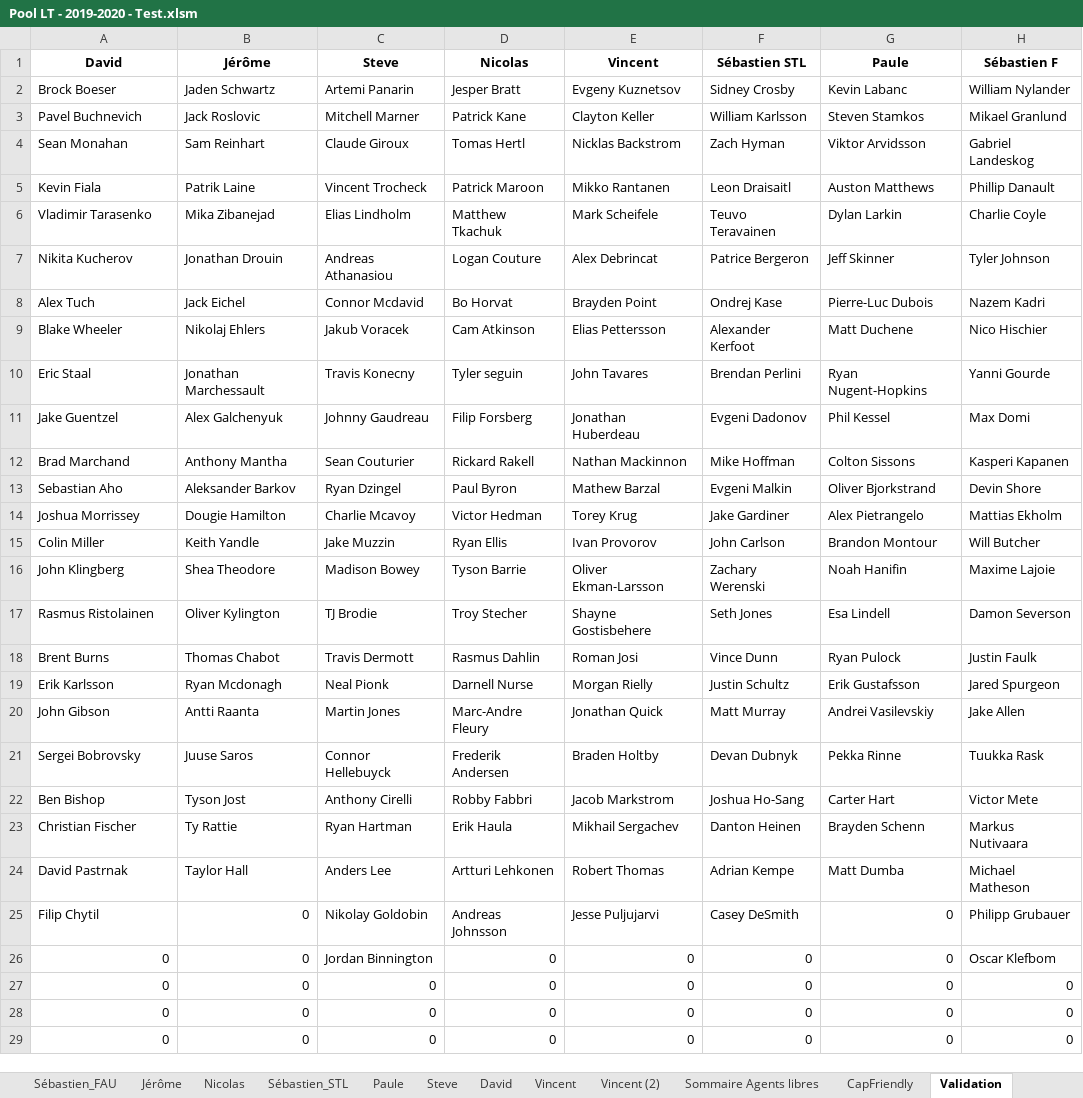
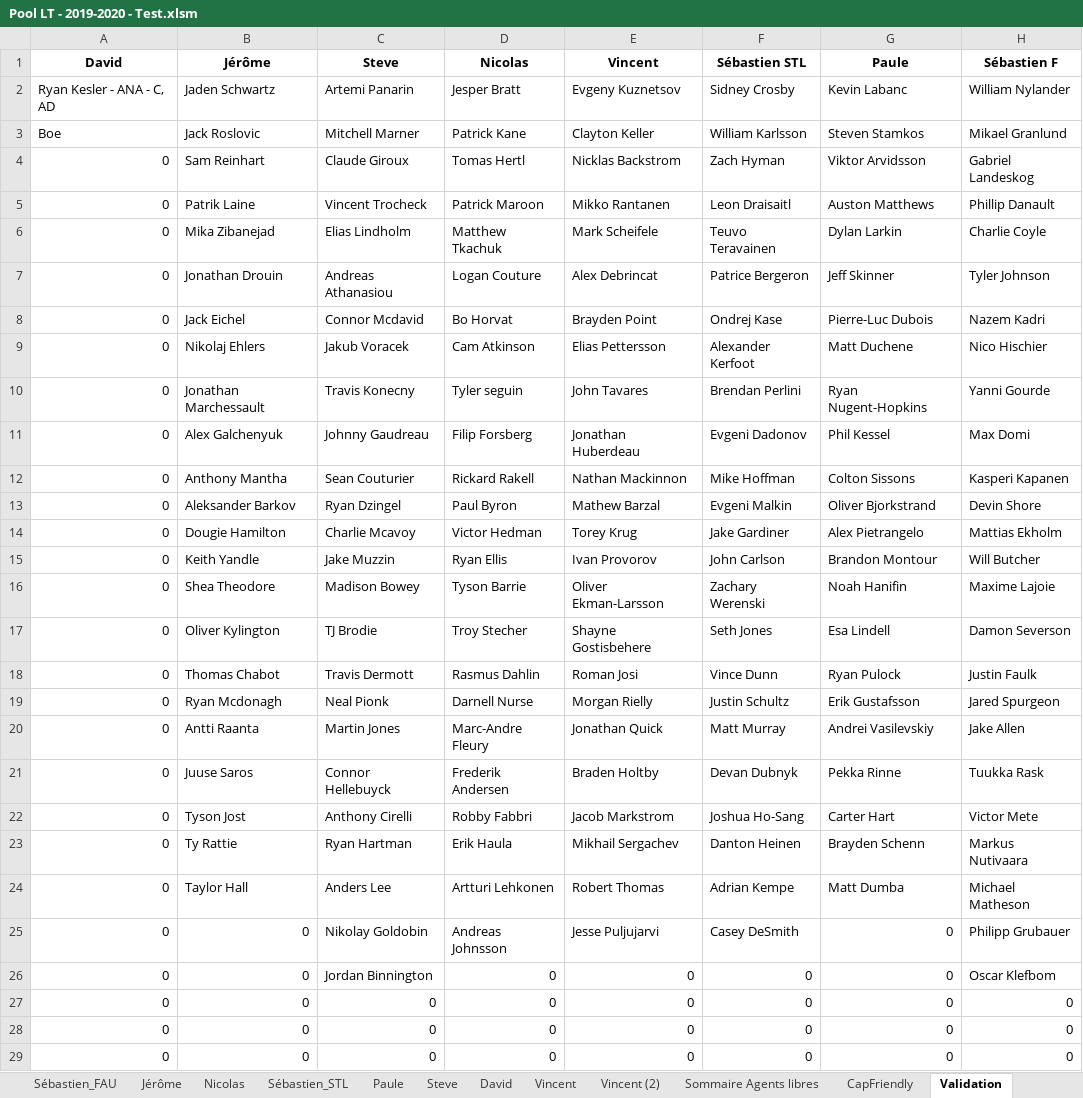
Before and after one commit to boucherdavid/Pool_CB, an Excel workbook: Pool LT - 2019-2020 - Test.xlsm, sheet Validation, drawn as a sheet; only a part is shown; values as stored, in another font and other column widths than the file's, no borders; the diff covers the shown part only; the diff names each change by its address in the sheet, - before the commit and + after, or states it on an @@ line.

```diff
--- a/Pool LT - 2019-2020 - Test.xlsm (sheet Validation)
+++ b/Pool LT - 2019-2020 - Test.xlsm (sheet Validation)
-A2 (David): Brock Boeser
+A2 (David): Ryan Kesler - ANA - C, AD
-A3 (David): Pavel Buchnevich
+A3 (David): Boe
-A4 (David): Sean Monahan
+A4 (David): 0
-A5 (David): Kevin Fiala
+A5 (David): 0
-A6 (David): Vladimir Tarasenko
+A6 (David): 0
-A7 (David): Nikita Kucherov
+A7 (David): 0
-A8 (David): Alex Tuch
+A8 (David): 0
-A9 (David): Blake Wheeler
+A9 (David): 0
-A10 (David): Eric Staal
+A10 (David): 0
-A11 (David): Jake Guentzel
+A11 (David): 0
-A12 (David): Brad Marchand
+A12 (David): 0
-A13 (David): Sebastian Aho
+A13 (David): 0
-A14 (David): Joshua Morrissey
+A14 (David): 0
-A15 (David): Colin Miller
+A15 (David): 0
-A16 (David): John Klingberg
+A16 (David): 0
-A17 (David): Rasmus Ristolainen
+A17 (David): 0
-A18 (David): Brent Burns
+A18 (David): 0
-A19 (David): Erik Karlsson
+A19 (David): 0
-A20 (David): John Gibson
+A20 (David): 0
-A21 (David): Sergei Bobrovsky
+A21 (David): 0
-A22 (David): Ben Bishop
+A22 (David): 0
-A23 (David): Christian Fischer
+A23 (David): 0
-A24 (David): David Pastrnak
+A24 (David): 0
-A25 (David): Filip Chytil
+A25 (David): 0
```
Also changed, not shown: 49 edited cells and cell formats elsewhere in this sheet, sheet Données, sheet David, sheet Vincent (2), sheet Paule, sheet Jérôme, sheet Nicolas, 4 more sheets, formulas that keep their value, charts or pictures.
